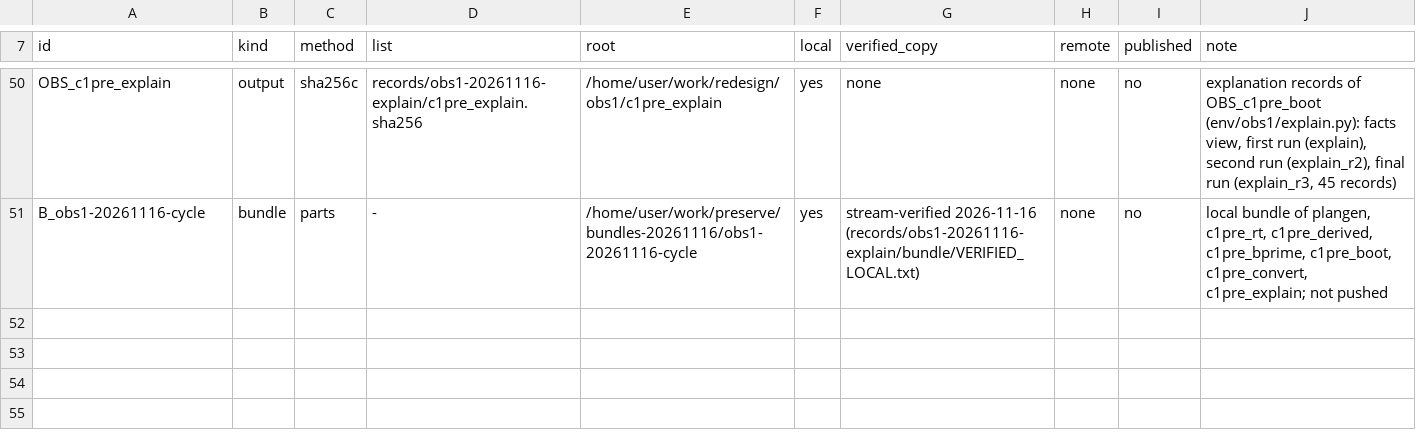
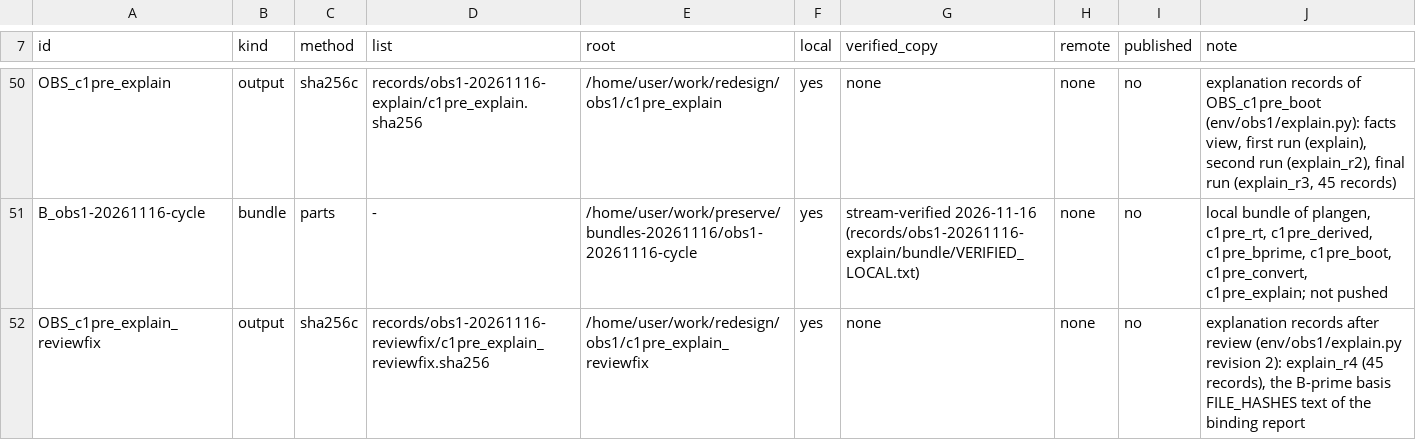
Before and after one commit to wookjaeya/Shape-Perf, a TSV file: research/cfs_procrace/records/LEDGER.tsv, drawn as a sheet; only a part is shown, gaps mark what is left out.

```diff
--- a/research/cfs_procrace/records/LEDGER.tsv
+++ b/research/cfs_procrace/records/LEDGER.tsv
@@ -51 +51,2 @@ OBS_c1pre_explain	output	sha256c	records/obs1-20261116-explain/c1pre_explain.sha
 B_obs1-20261116-cycle	bundle	parts	-	/home/user/work/preserve/bundles-20261116/obs1-20261116-cycle	yes	stream-verified 2026-11-16 (records/obs1-20261116-explain/bundle/VERIFIED_LOCAL.txt)	none	no	local bundle of plangen, c1pre_rt, c1pre_derived, c1pre_bprime, c1pre_boot, c1pre_convert, c1pre_explain; not pushed
+OBS_c1pre_explain_reviewfix	output	sha256c	records/obs1-20261116-reviewfix/c1pre_explain_reviewfix.sha256	/home/user/work/redesign/obs1/c1pre_explain_reviewfix	yes	none	none	no	explanation records after review (env/obs1/explain.py revision 2): explain_r4 (45 records), the B-prime basis FILE_HASHES text of the binding report
```
Also changed, not shown: 25 other files.
